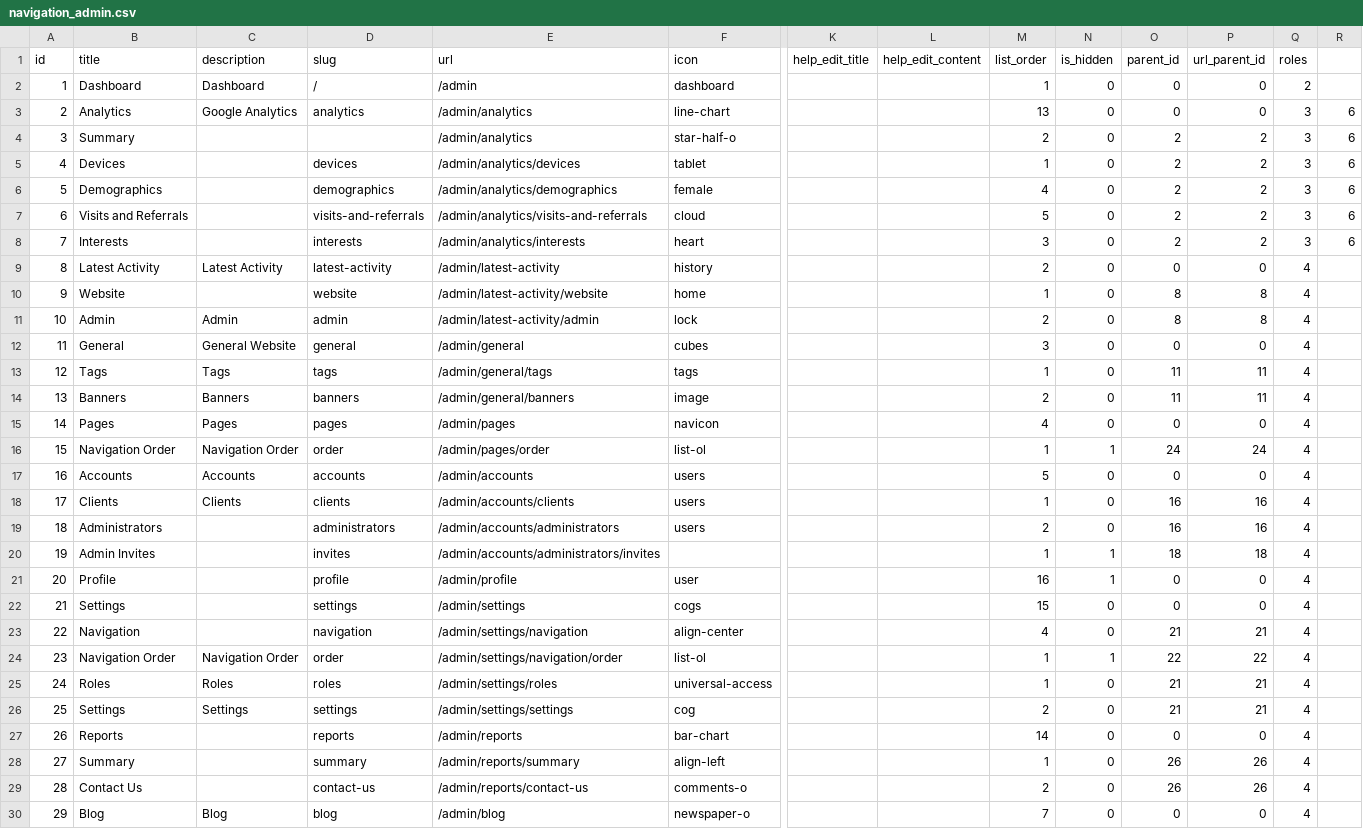
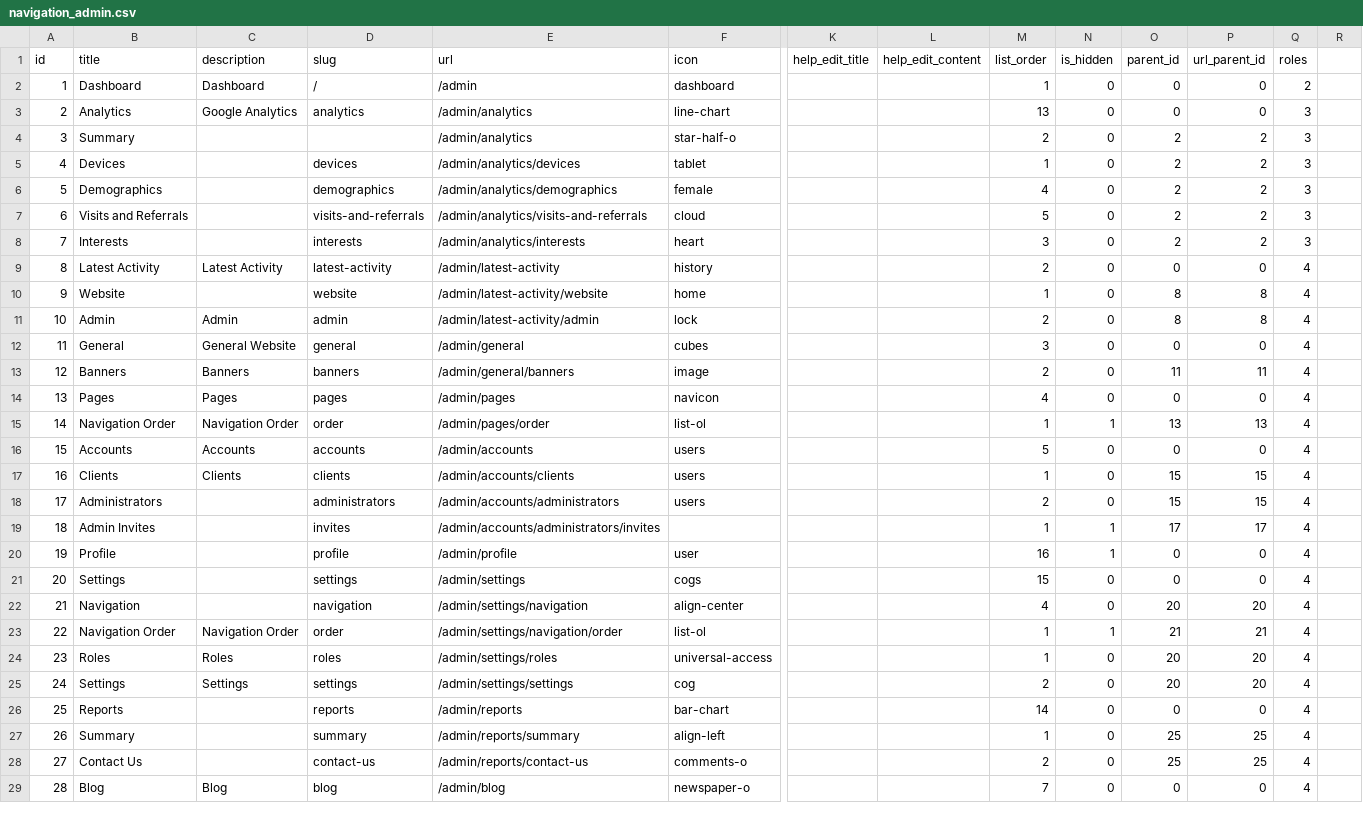
Before and after one commit to bpocallaghan/titan, a CSV file: database/seeds/csv/navigation_admin.csv, drawn as a sheet; only a part is shown, gaps mark what is left out; removed rows and columns are numbered as before the commit, all else as after; rows hold the shown columns only; the diff covers the shown part only; the diff names each change by its address in the sheet, - before the commit and + after, or states it on an @@ line.

Commit message:
add videos, add photos order, remove page content media, add infowindow for google maps & small bug fixes

```diff
--- a/database/seeds/csv/navigation_admin.csv
+++ b/database/seeds/csv/navigation_admin.csv
-R3:R8: 6
+R3:R8: (empty)
-row 13: 12 | Tags | Tags | tags | /admin/general/tags | tags |  |  | 1 | 0 | 11 | 11 | 4
@@ column A (id) renumbered between rows 13 and 42 @@
-O15 (parent_id): 24
+O15 (parent_id): 13
-P15 (url_parent_id): 24
+P15 (url_parent_id): 13
-O17:O18 (parent_id): 16
+O17:O18 (parent_id): 15
-P17:P18 (url_parent_id): 16
+P17:P18 (url_parent_id): 15
-O19 (parent_id): 18
+O19 (parent_id): 17
-P19 (url_parent_id): 18
+P19 (url_parent_id): 17
-O22 (parent_id): 21
+O22 (parent_id): 20
-P22 (url_parent_id): 21
+P22 (url_parent_id): 20
-O23 (parent_id): 22
+O23 (parent_id): 21
-P23 (url_parent_id): 22
+P23 (url_parent_id): 21
-O24:O25 (parent_id): 21
+O24:O25 (parent_id): 20
-P24:P25 (url_parent_id): 21
+P24:P25 (url_parent_id): 20
-O27:O28 (parent_id): 26
+O27:O28 (parent_id): 25
-P27:P28 (url_parent_id): 26
+P27:P28 (url_parent_id): 25
```
Also changed, not shown: 5 removed rows and 18 edited cells elsewhere in this file, 28 other files.
